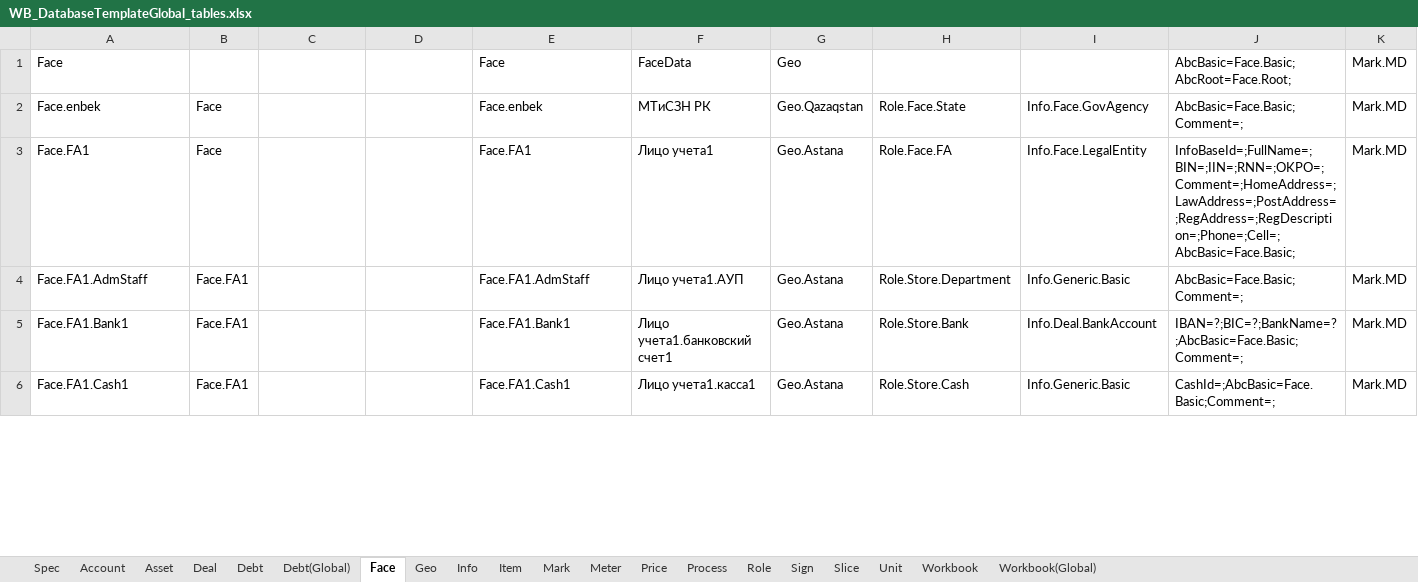
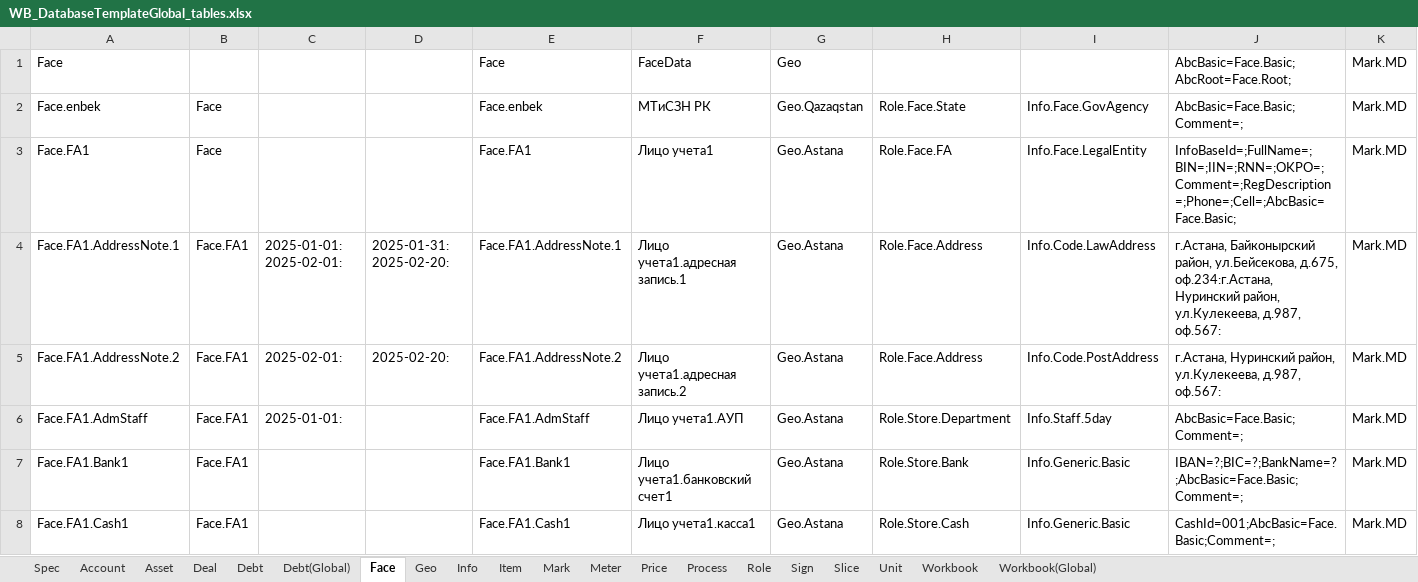
Before and after one commit to KursakovSA/AccBase, an Excel workbook: WB_DatabaseTemplateGlobal_tables.xlsx, sheet Face, drawn as a sheet; only a part is shown; values as stored, in another font and other column widths than the file's, no borders; addresses are those after the commit; the diff covers the shown part only; the diff names each change by its address in the sheet, - before the commit and + after, or states it on an @@ line.

```diff
--- a/WB_DatabaseTemplateGlobal_tables.xlsx (sheet Face)
+++ b/WB_DatabaseTemplateGlobal_tables.xlsx (sheet Face)
-J3: InfoBaseId=;FullName=;BIN=;IIN=;RNN=;OKPO=;Comment=;HomeAddress=;LawAddress=;PostAddress=;RegAddress=;RegDescription=;Phone=;Cell=;AbcBasic=Face.Basic;
+J3: InfoBaseId=;FullName=;BIN=;IIN=;RNN=;OKPO=;Comment=;RegDescription=;Phone=;Cell=;AbcBasic=Face.Basic;
+row 4: Face.FA1.AddressNote.1 | Face.FA1 | 2025-01-01: 2025-02-01: | 2025-01-31: 2025-02-20: | Face.FA1.AddressNote.1 | Лицо учета1.адресная запись.1 | Geo.Astana | Role.Face.Address | Info.Code.LawAddress | г.Астана, Байконырский район, ул.Бейсекова, д.675, оф.234:г.Астана, Нуринский район, ул.Кулекеева, д.987, оф.567: | Mark.MD
+row 5: Face.FA1.AddressNote.2 | Face.FA1 | 2025-02-01: | 2025-02-20: | Face.FA1.AddressNote.2 | Лицо учета1.адресная запись.2 | Geo.Astana | Role.Face.Address | Info.Code.PostAddress | г.Астана, Нуринский район, ул.Кулекеева, д.987, оф.567: | Mark.MD
-C6: (empty)
+C6: 2025-01-01:
-I6: Info.Generic.Basic
+I6: Info.Staff.5day
-I7: Info.Deal.BankAccount
+I7: Info.Generic.Basic
-J8: CashId=;AbcBasic=Face.Basic;Comment=;
+J8: CashId=001;AbcBasic=Face.Basic;Comment=;
```
Also changed, not shown: 2 added rows, 1 removed row and 30 edited cells elsewhere in this sheet, sheet Role, sheet Info, sheet Asset, sheet Price, sheet Unit, sheet Workbook(Global), 2 more sheets.
